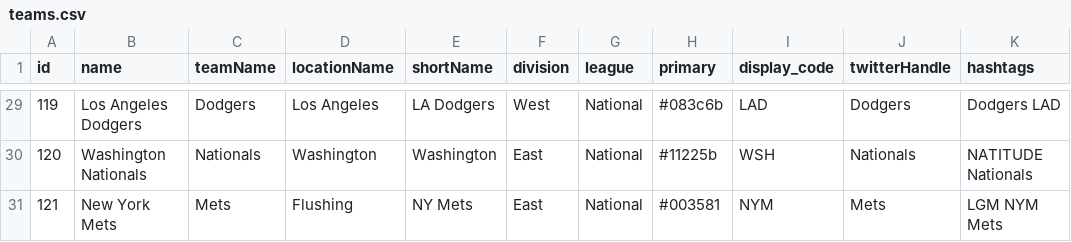
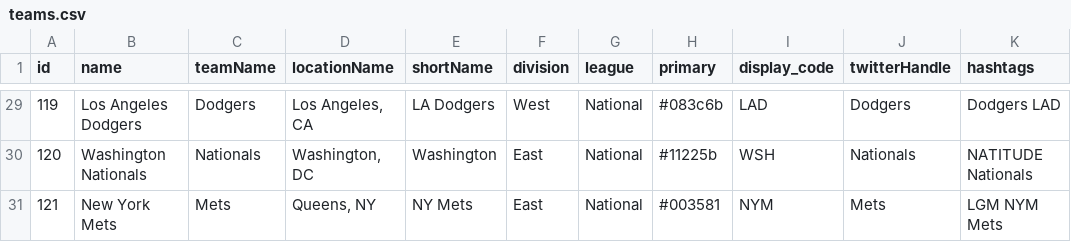
Before and after one commit to blakesanie/sports-analytics, a CSV file: mlb/teams.csv, drawn as a sheet; only a part is shown, gaps mark what is left out; the diff covers the shown part only.

Commit message:
add state abbreviation to locationName

```diff
--- a/mlb/teams.csv
+++ b/mlb/teams.csv
@@ -29,3 +29,3 @@ id,name,teamName,locationName,shortName,division,league,primary,display_code,twi
-119,Los Angeles Dodgers,Dodgers,Los Angeles,LA Dodgers,West,National,#083c6b,LAD,Dodgers,Dodgers LAD
-120,Washington Nationals,Nationals,Washington,Washington,East,National,#11225b,WSH,Nationals,NATITUDE Nationals
-121,New York Mets,Mets,Flushing,NY Mets,East,National,#003581,NYM,Mets,LGM NYM Mets
+119,Los Angeles Dodgers,Dodgers,"Los Angeles, CA",LA Dodgers,West,National,#083c6b,LAD,Dodgers,Dodgers LAD
+120,Washington Nationals,Nationals,"Washington, DC",Washington,East,National,#11225b,WSH,Nationals,NATITUDE Nationals
+121,New York Mets,Mets,"Queens, NY",NY Mets,East,National,#003581,NYM,Mets,LGM NYM Mets
```
Also changed, not shown: 27 edited cells elsewhere in this file.
